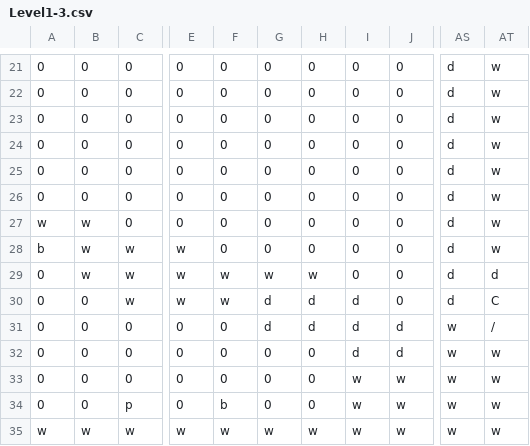
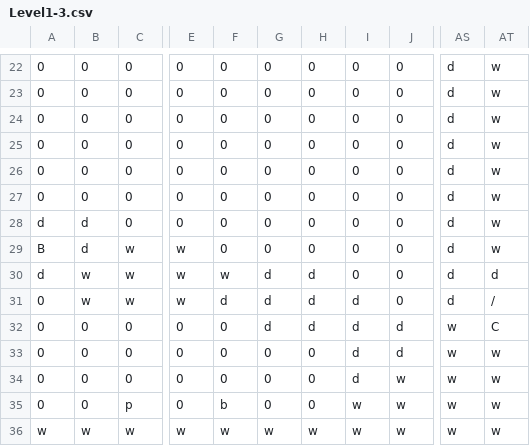
Before and after one commit to AidenCvengros/Offbeats-GIT, a CSV file: Project/Timewind/Assets/Maps/Level1-3.csv, drawn as a sheet; only a part is shown, gaps mark what is left out; addresses are those after the commit; the diff covers the shown part only; the diff names each change by its address in the sheet, - before the commit and + after, or states it on an @@ line.

```diff
--- a/Project/Timewind/Assets/Maps/Level1-3.csv
+++ b/Project/Timewind/Assets/Maps/Level1-3.csv
-A28: w
+A28: d
-B28:B29: w
+B28:B29: d
-A29: b
+A29: B
-A30: 0
+A30: d
-G30: w
+G30: d
-H30: w
+H30: d
-B31: 0
+B31: w
-F31: w
+F31: d
-AT31: C
+AT31: /
-AT32: /
+AT32: C
-I34: w
+I34: d
```
Also changed, not shown: 1 added row and 35 edited cells elsewhere in this file, Project/Timewind/Assets/Maps/Level1-2.csv, 7 other files.
